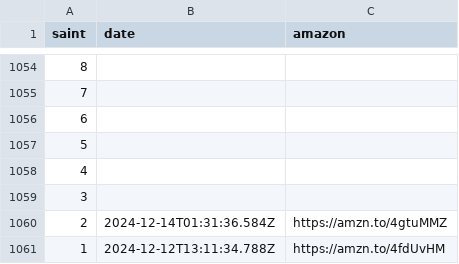
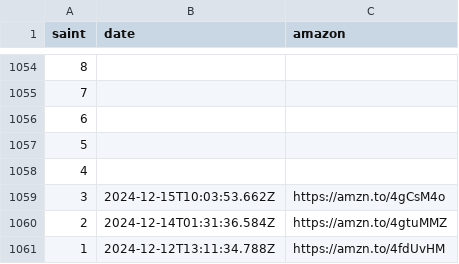
Before and after one commit to diegochagas/saintseiyacloths, a CSV file: csv/data/news.csv, drawn as a sheet; only a part is shown, gaps mark what is left out.

Commit message:
update data

```diff
--- a/csv/data/news.csv
+++ b/csv/data/news.csv
@@ -1058,3 +1058,3 @@
 4,,
-3,,
+3,2024-12-15T10:03:53.662Z,https://amzn.to/4gCsM4o
 2,2024-12-14T01:31:36.584Z,https://amzn.to/4gtuMMZ
```
Also changed, not shown: csv/data/saints.csv, 11 other files.
